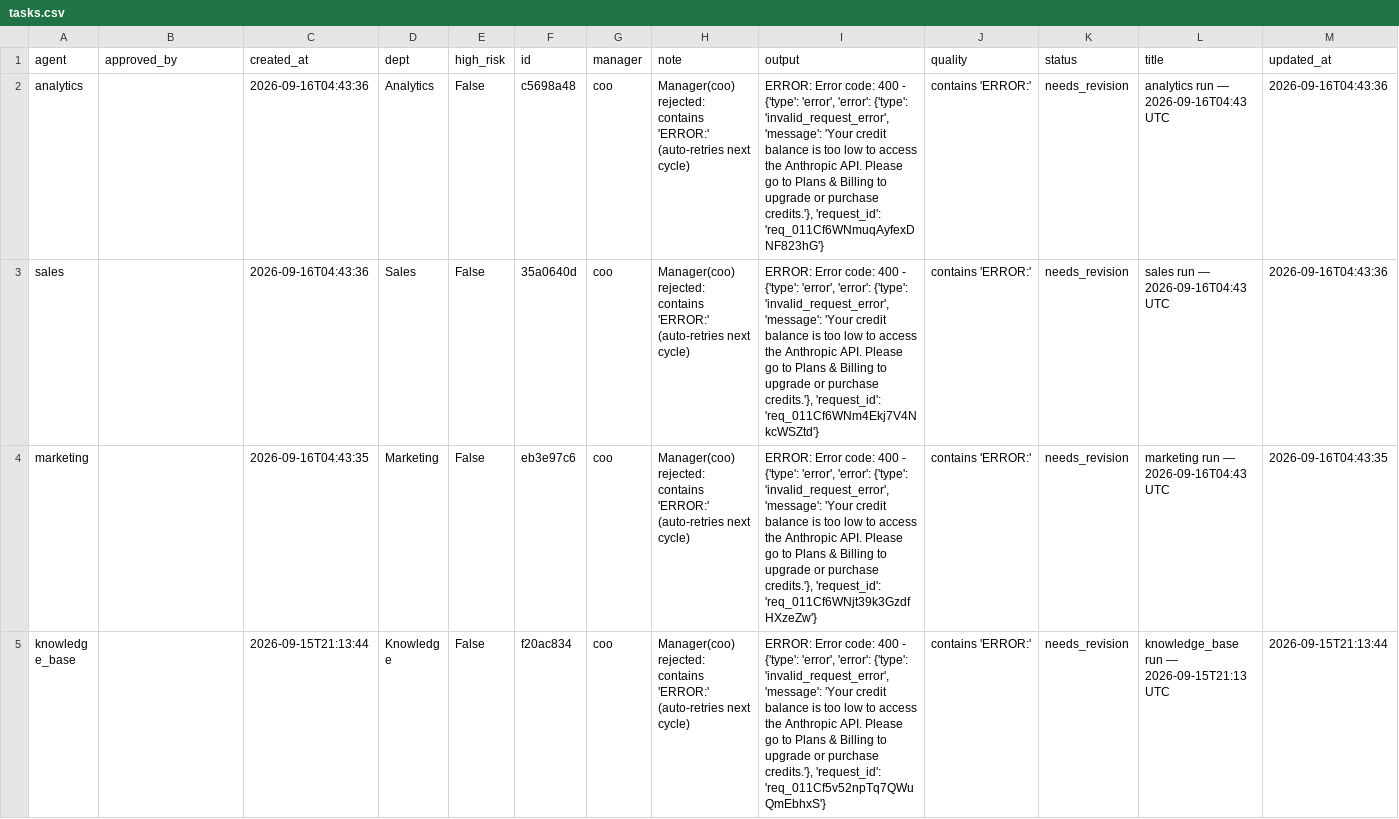
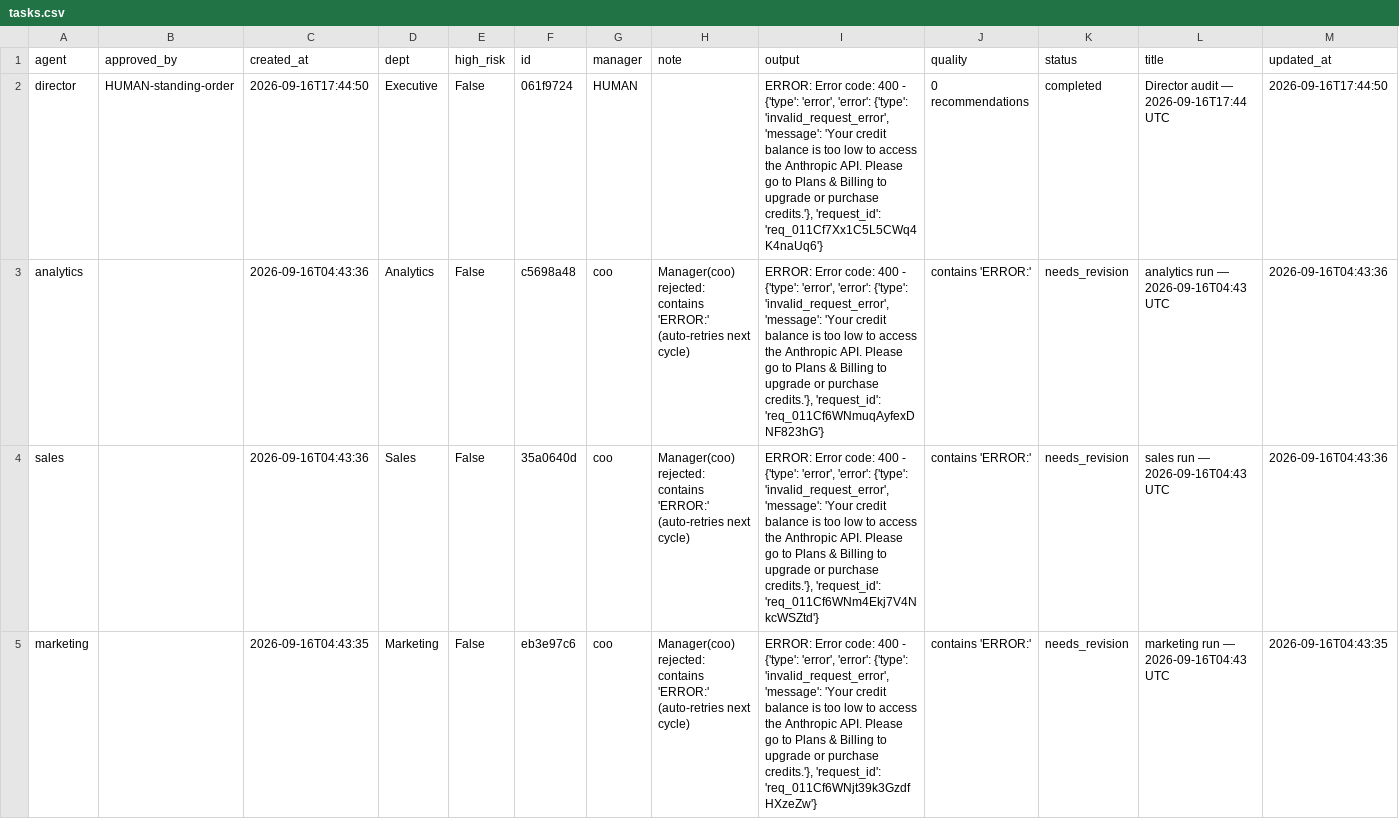
Before and after one commit to jaspalsingh321jsrr-ops/opsrunner-agents, a CSV file: data/exports/tasks.csv, drawn as a sheet; only a part is shown; the shorter side is filled out with more unchanged rows; the diff covers the shown part only; the diff names each change by its address in the sheet, - before the commit and + after, or states it on an @@ line.

```diff
--- a/data/exports/tasks.csv
+++ b/data/exports/tasks.csv
+row 2: director | HUMAN-standing-order | 2026-09-16T17:44:50 | Executive | False | 061f9724 | HUMAN |  | ERROR: Error code: 400 - {'type': 'error', 'error': {'type': 'invalid_request_error', 'message': 'Your credit balance is too low to access the Anthropic API. Please go to Plans & Billing to upgrade or purchase credits.'}, 'request_id': 'req_011Cf7Xx1C5L5CWq4K4naUq6'} | 0 recommendations | completed | Director audit — 2026-09-16T17:44 UTC | 2026-09-16T17:44:50
```
Also changed, not shown: 1 removed row elsewhere in this file, data/exports/analytics_runs.csv, 5 other files.
